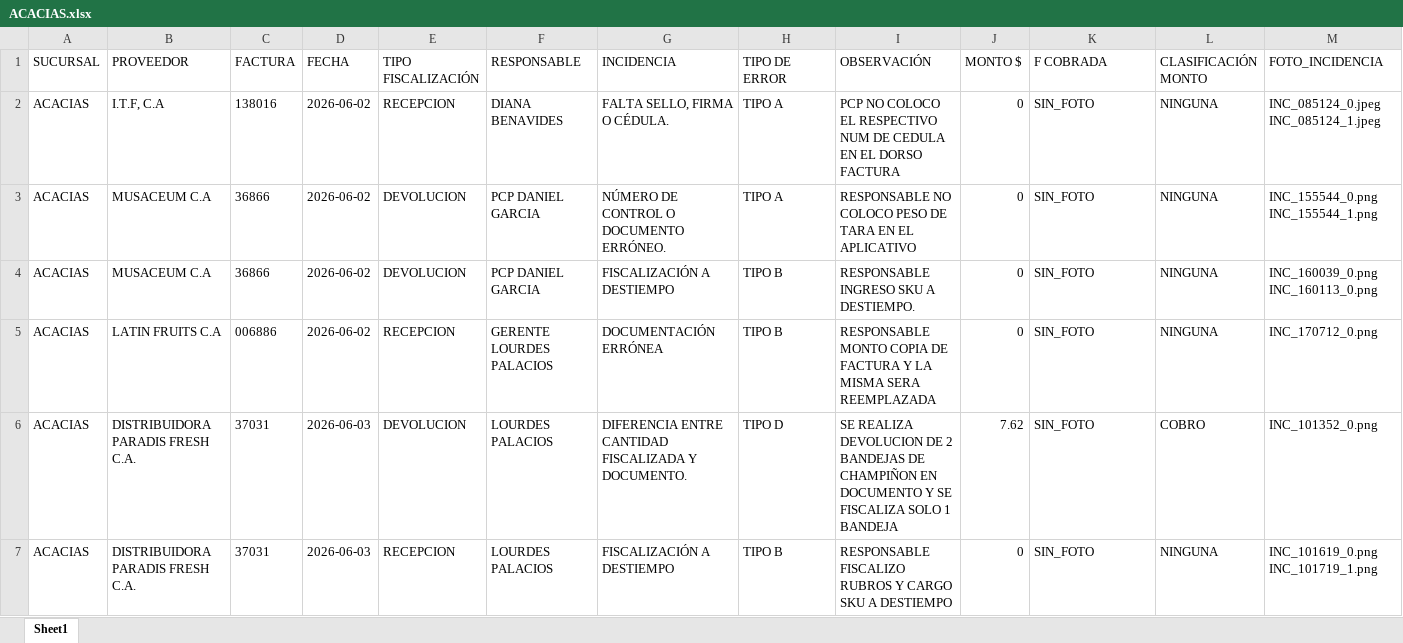
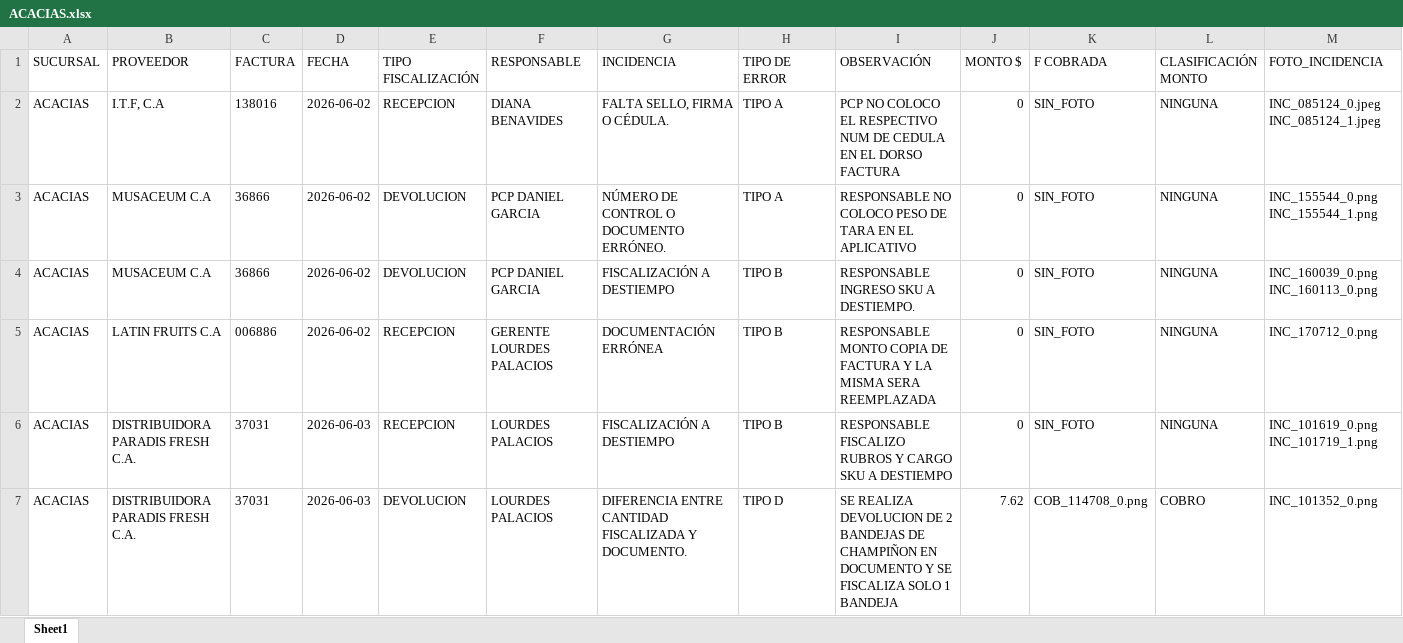
Before and after one commit to monitoreocmi/FISCALIZACION, an Excel workbook: cuadros/JUNIO/ACACIAS.xlsx, sheet Sheet1, drawn as a sheet; only a part is shown; values as stored, in another font and other column widths than the file's, no borders; removed rows and columns are numbered as before the commit, all else as after; rows hold the shown columns only; the diff names each change by its address in the sheet, - before the commit and + after, or states it on an @@ line.

```diff
--- a/cuadros/JUNIO/ACACIAS.xlsx (sheet Sheet1)
+++ b/cuadros/JUNIO/ACACIAS.xlsx (sheet Sheet1)
-row 6: ACACIAS | DISTRIBUIDORA PARADIS FRESH C.A. | 37031 | 2026-06-03 | DEVOLUCION | LOURDES PALACIOS | DIFERENCIA ENTRE CANTIDAD FISCALIZADA Y DOCUMENTO. | TIPO D | SE REALIZA DEVOLUCION DE 2 BANDEJAS DE CHAMPIÑON EN DOCUMENTO Y SE FISCALIZA SOLO 1 BANDEJA | 7.62 | SIN_FOTO | COBRO | INC_101352_0.png
+row 7: ACACIAS | DISTRIBUIDORA PARADIS FRESH C.A. | 37031 | 2026-06-03 | DEVOLUCION | LOURDES PALACIOS | DIFERENCIA ENTRE CANTIDAD FISCALIZADA Y DOCUMENTO. | TIPO D | SE REALIZA DEVOLUCION DE 2 BANDEJAS DE CHAMPIÑON EN DOCUMENTO Y SE FISCALIZA SOLO 1 BANDEJA | 7.62 | COB_114708_0.png | COBRO | INC_101352_0.png
```
Also changed, not shown: 3 other files.
